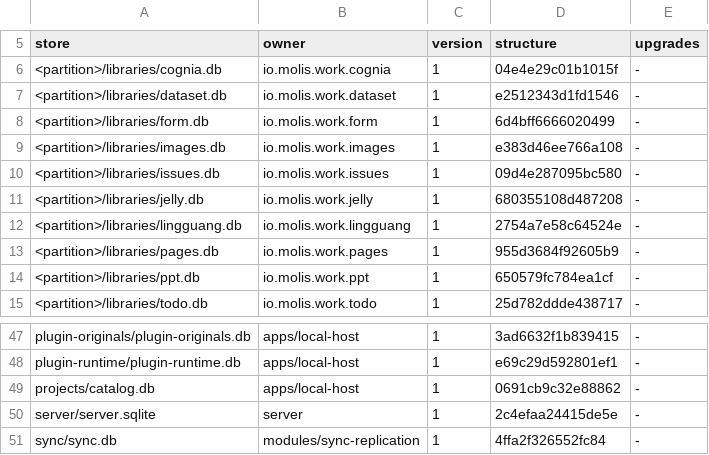
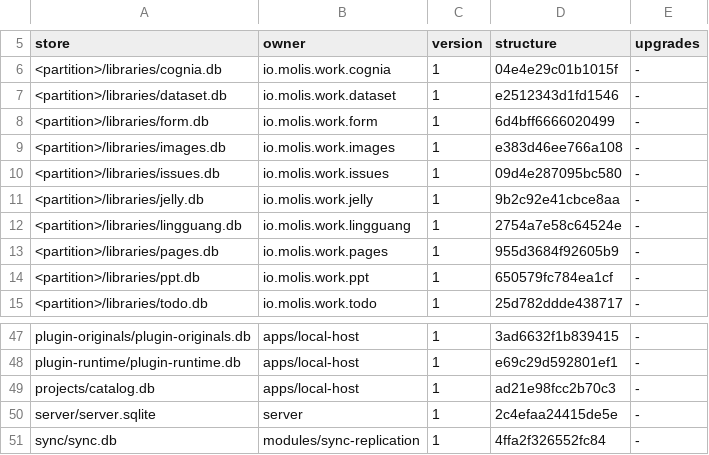
Before and after one commit to molis-ai/molis-work, a TSV file: tooling/gates/schemas/stores.tsv, drawn as a sheet; only a part is shown, gaps mark what is left out.

```diff
--- a/tooling/gates/schemas/stores.tsv
+++ b/tooling/gates/schemas/stores.tsv
@@ -10,3 +10,3 @@ store	owner	version	structure	upgrades
 <partition>/libraries/issues.db	io.molis.work.issues	1	09d4e287095bc580	-
-<partition>/libraries/jelly.db	io.molis.work.jelly	1	680355108d487208	-
+<partition>/libraries/jelly.db	io.molis.work.jelly	1	9b2c92e41cbce8aa	-
 <partition>/libraries/lingguang.db	io.molis.work.lingguang	1	2754a7e58c64524e	-
@@ -48,3 +48,3 @@ plugin-originals/plugin-originals.db	apps/local-host	1	3ad6632f1b839415	-
 plugin-runtime/plugin-runtime.db	apps/local-host	1	e69c29d592801ef1	-
-projects/catalog.db	apps/local-host	1	0691cb9c32e88862	-
+projects/catalog.db	apps/local-host	1	ad21e98fcc2b70c3	-
 server/server.sqlite	server	1	2c4efaa24415de5e	-
```
Also changed, not shown: tooling/gates/actions/actions.tsv, tooling/gates/actions/host-actions.tsv, 53 other files.
